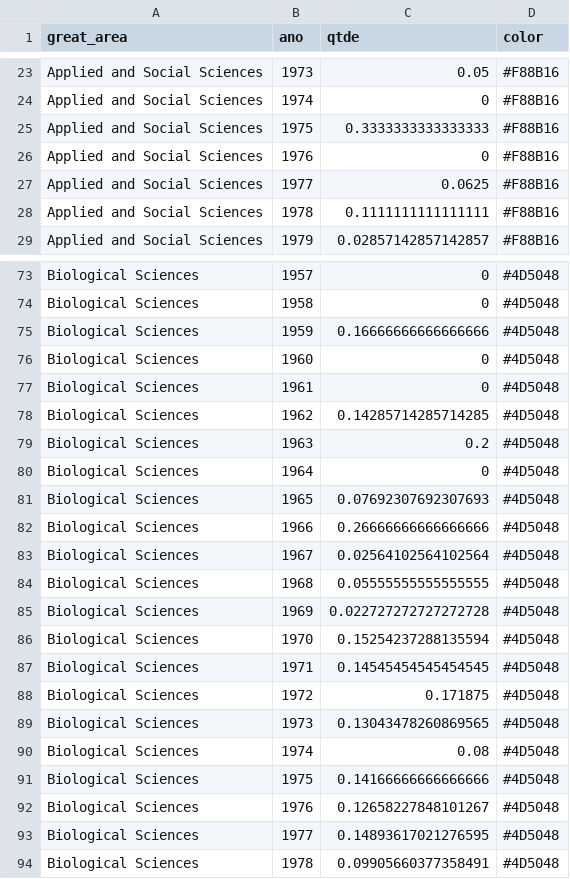
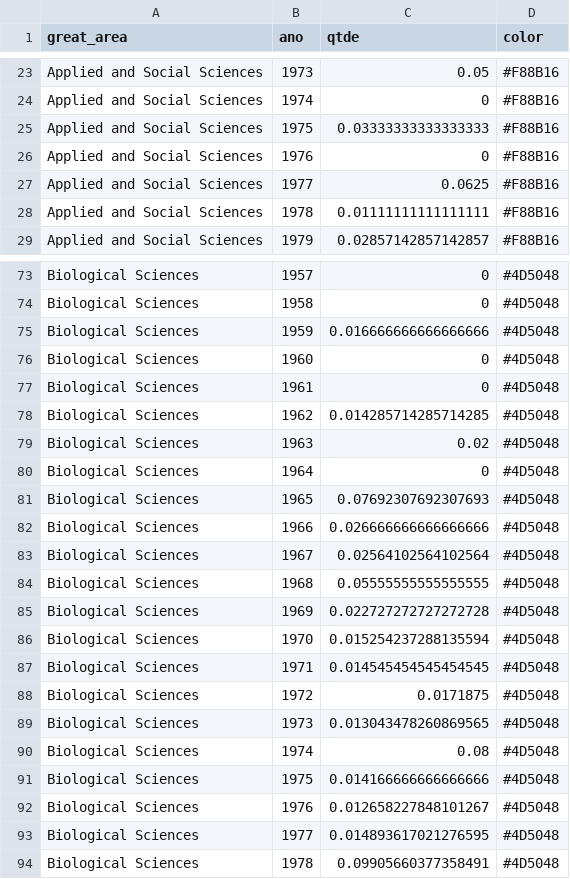
Before and after one commit to geraldopessoajr/geraldopessoajr.github.io, a CSV file: files/at_cienciasagrarias2.csv, drawn as a sheet; only a part is shown, gaps mark what is left out; the diff covers the shown part only.

Commit message:
Update at_cienciasagrarias2.csv

```diff
--- a/files/at_cienciasagrarias2.csv
+++ b/files/at_cienciasagrarias2.csv
@@ -24,6 +24,6 @@ Applied and Social Sciences,1973,0.05,"#F88B16"
 Applied and Social Sciences,1974,0,"#F88B16"
-Applied and Social Sciences,1975,0.3333333333333333,"#F88B16"
+Applied and Social Sciences,1975,0.03333333333333333,"#F88B16"
 Applied and Social Sciences,1976,0,"#F88B16"
 Applied and Social Sciences,1977,0.0625,"#F88B16"
-Applied and Social Sciences,1978,0.1111111111111111,"#F88B16"
+Applied and Social Sciences,1978,0.01111111111111111,"#F88B16"
 Applied and Social Sciences,1979,0.02857142857142857,"#F88B16"
@@ -74,10 +74,10 @@ Biological Sciences,1957,0,"#4D5048"
 Biological Sciences,1958,0,"#4D5048"
-Biological Sciences,1959,0.16666666666666666,"#4D5048"
+Biological Sciences,1959,0.016666666666666666,"#4D5048"
 Biological Sciences,1960,0,"#4D5048"
 Biological Sciences,1961,0,"#4D5048"
-Biological Sciences,1962,0.14285714285714285,"#4D5048"
-Biological Sciences,1963,0.2,"#4D5048"
+Biological Sciences,1962,0.014285714285714285,"#4D5048"
+Biological Sciences,1963,0.02,"#4D5048"
 Biological Sciences,1964,0,"#4D5048"
 Biological Sciences,1965,0.07692307692307693,"#4D5048"
-Biological Sciences,1966,0.26666666666666666,"#4D5048"
+Biological Sciences,1966,0.026666666666666666,"#4D5048"
 Biological Sciences,1967,0.02564102564102564,"#4D5048"
@@ -85,10 +85,10 @@ Biological Sciences,1968,0.05555555555555555,"#4D5048"
 Biological Sciences,1969,0.022727272727272728,"#4D5048"
-Biological Sciences,1970,0.15254237288135594,"#4D5048"
-Biological Sciences,1971,0.14545454545454545,"#4D5048"
-Biological Sciences,1972,0.171875,"#4D5048"
-Biological Sciences,1973,0.13043478260869565,"#4D5048"
+Biological Sciences,1970,0.015254237288135594,"#4D5048"
+Biological Sciences,1971,0.014545454545454545,"#4D5048"
+Biological Sciences,1972,0.0171875,"#4D5048"
+Biological Sciences,1973,0.013043478260869565,"#4D5048"
 Biological Sciences,1974,0.08,"#4D5048"
-Biological Sciences,1975,0.14166666666666666,"#4D5048"
-Biological Sciences,1976,0.12658227848101267,"#4D5048"
-Biological Sciences,1977,0.14893617021276595,"#4D5048"
+Biological Sciences,1975,0.014166666666666666,"#4D5048"
+Biological Sciences,1976,0.012658227848101267,"#4D5048"
+Biological Sciences,1977,0.014893617021276595,"#4D5048"
 Biological Sciences,1978,0.09905660377358491,"#4D5048"
```
Also changed, not shown: 5 edited cells elsewhere in this file.
